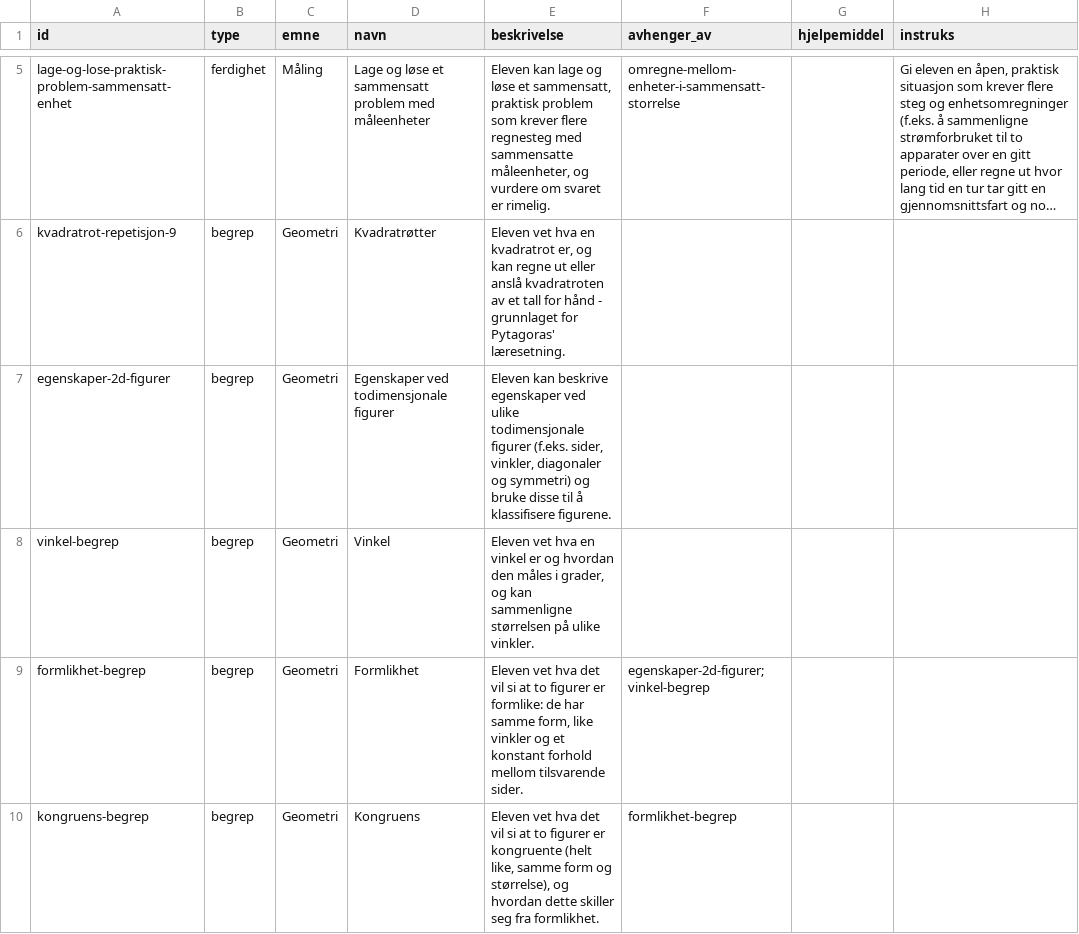
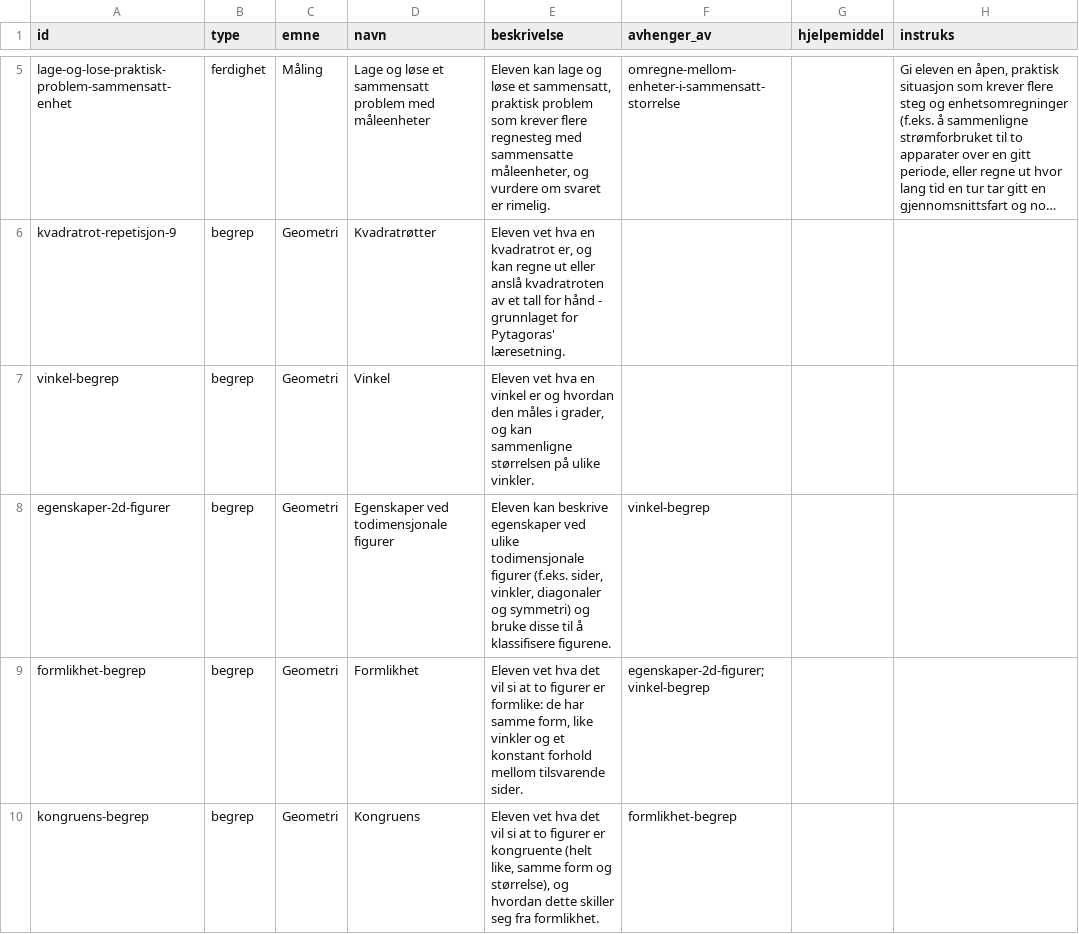
Before and after one commit to vidarsko/vidarsko.github.io, a CSV file: matte-9/noder.csv, drawn as a sheet; only a part is shown, gaps mark what is left out; long unchanged cells end in …; removed rows and columns are numbered as before the commit, all else as after; the diff names each change by its address in the sheet, - before the commit and + after, or states it on an @@ line.

```diff
--- a/matte-9/noder.csv
+++ b/matte-9/noder.csv
-row 7: egenskaper-2d-figurer | begrep | Geometri | Egenskaper ved todimensjonale figurer | Eleven kan beskrive egenskaper ved ulike todimensjonale figurer (f.eks. sider, vinkler, diagonaler og symmetri) og bruke disse til å klassifisere figurene.
+row 8: egenskaper-2d-figurer | begrep | Geometri | Egenskaper ved todimensjonale figurer | Eleven kan beskrive egenskaper ved ulike todimensjonale figurer (f.eks. sider, vinkler, diagonaler og symmetri) og bruke disse til å klassifisere figurene. | vinkel-begrep
```
Also changed, not shown: 5 other files.
